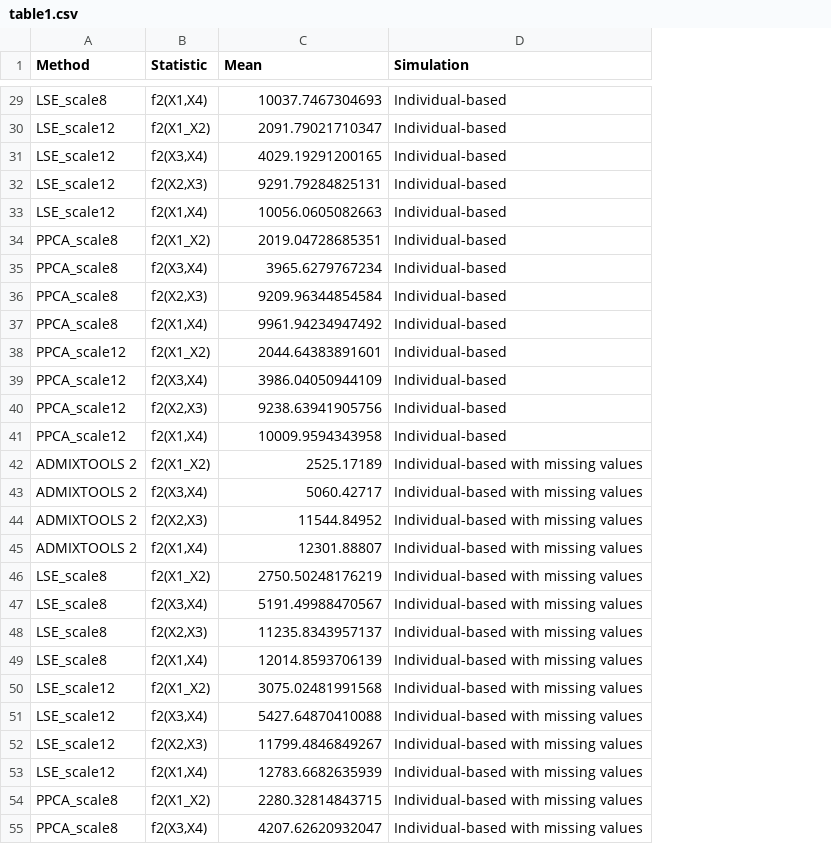
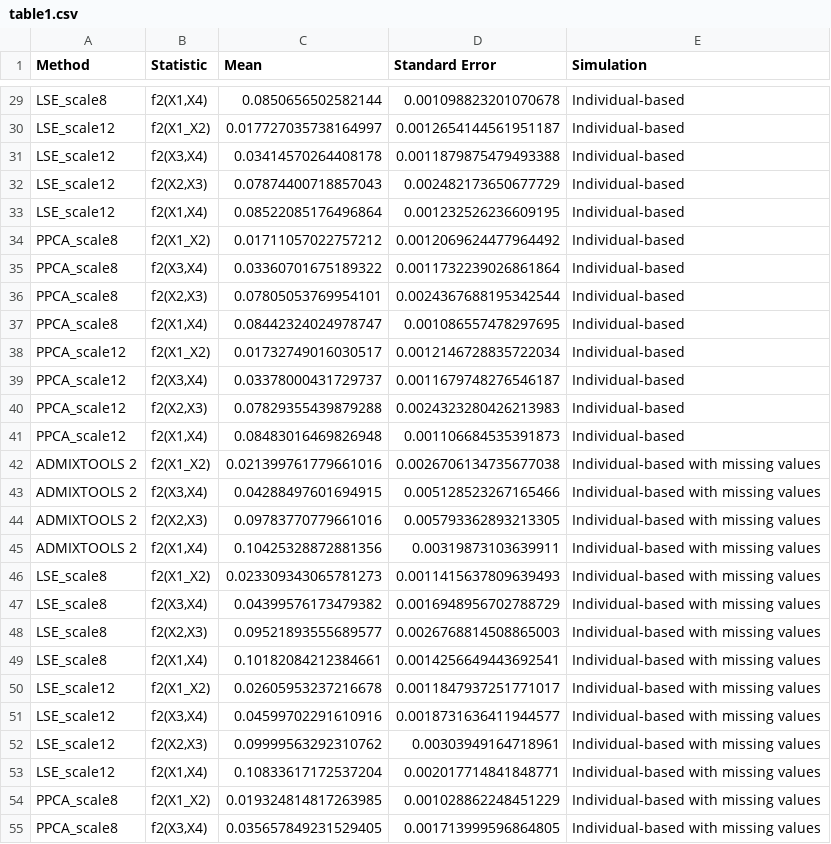
Before and after one commit to DivyaratanPopli/Principal-Components-based-F-statistics, a CSV file: supplementary_table/table1.csv, drawn as a sheet; only a part is shown, gaps mark what is left out; the diff covers the shown part only; the diff names each change by its address in the sheet, - before the commit and + after, or states it on an @@ line.

```diff
--- a/supplementary_table/table1.csv
+++ b/supplementary_table/table1.csv
+column D (Standard Error), rows 29-55: 0.001098823201070678 | 0.0012654144561951187 | 0.0011879875479493388 | 0.002482173650677729 | 0.001232526236609195 | 0.0012069624477964492 | 0.0011732239026861864 | 0.0024367688195342544 | 0.001086557478297695 | 0.0012146728835722034 | 0.0011679748276546187 | 0.0024323280426213983 | 0.001106684535391873 | 0.0026706134735677038 | 0.005128523267165466 | 0.005793362893213305 | 0.00319873103639911 | 0.0011415637809639493 | 0.0016948956702788729 | 0.0026768814508865003 | 0.0014256649443692541 | 0.0011847937251771017 | 0.0018731636411944577 | 0.00303949164718961 | 0.002017714841848771 | 0.001028862248451229 | 0.001713999596864805
-C29 (Mean): 10037.7467304693
+C29 (Mean): 0.0850656502582144
-C30 (Mean): 2091.79021710347
+C30 (Mean): 0.017727035738164997
-C31 (Mean): 4029.19291200165
+C31 (Mean): 0.03414570264408178
-C32 (Mean): 9291.79284825131
+C32 (Mean): 0.07874400718857043
-C33 (Mean): 10056.0605082663
+C33 (Mean): 0.08522085176496864
-C34 (Mean): 2019.04728685351
+C34 (Mean): 0.01711057022757212
-C35 (Mean): 3965.6279767234
+C35 (Mean): 0.03360701675189322
-C36 (Mean): 9209.96344854584
+C36 (Mean): 0.07805053769954101
-C37 (Mean): 9961.94234947492
+C37 (Mean): 0.08442324024978747
-C38 (Mean): 2044.64383891601
+C38 (Mean): 0.01732749016030517
-C39 (Mean): 3986.04050944109
+C39 (Mean): 0.03378000431729737
-C40 (Mean): 9238.63941905756
+C40 (Mean): 0.07829355439879288
-C41 (Mean): 10009.9594343958
+C41 (Mean): 0.08483016469826948
-C42 (Mean): 2525.17189
+C42 (Mean): 0.021399761779661016
-C43 (Mean): 5060.42717
+C43 (Mean): 0.04288497601694915
-C44 (Mean): 11544.84952
+C44 (Mean): 0.09783770779661016
-C45 (Mean): 12301.88807
+C45 (Mean): 0.10425328872881356
-C46 (Mean): 2750.50248176219
+C46 (Mean): 0.023309343065781273
-C47 (Mean): 5191.49988470567
+C47 (Mean): 0.04399576173479382
-C48 (Mean): 11235.8343957137
+C48 (Mean): 0.09521893555689577
-C49 (Mean): 12014.8593706139
+C49 (Mean): 0.10182084212384661
-C50 (Mean): 3075.02481991568
+C50 (Mean): 0.02605953237216678
-C51 (Mean): 5427.64870410088
+C51 (Mean): 0.04599702291610916
-C52 (Mean): 11799.4846849267
+C52 (Mean): 0.09999563292310762
-C53 (Mean): 12783.6682635939
+C53 (Mean): 0.10833617172537204
-C54 (Mean): 2280.32814843715
+C54 (Mean): 0.019324814817263985
-C55 (Mean): 4207.62620932047
+C55 (Mean): 0.035657849231529405
```
Also changed, not shown: 78 edited cells elsewhere in this file.
